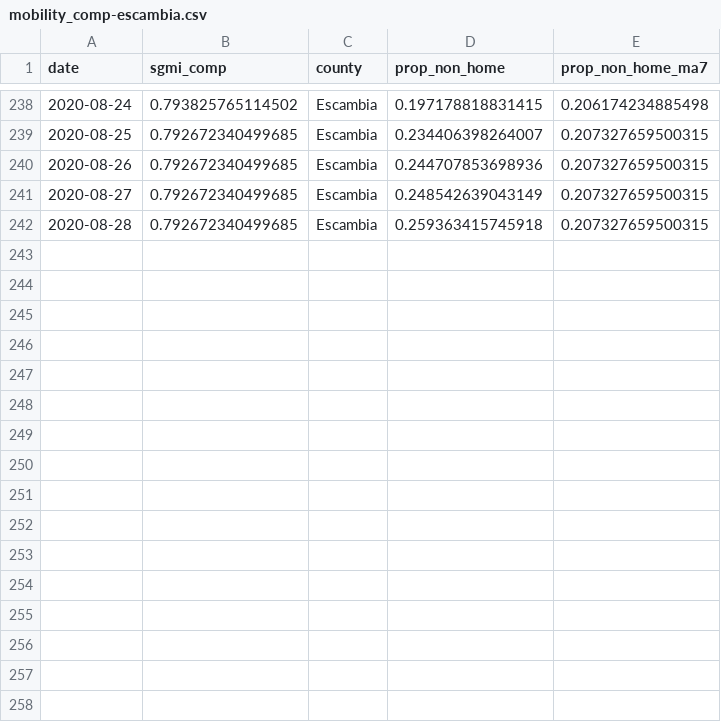
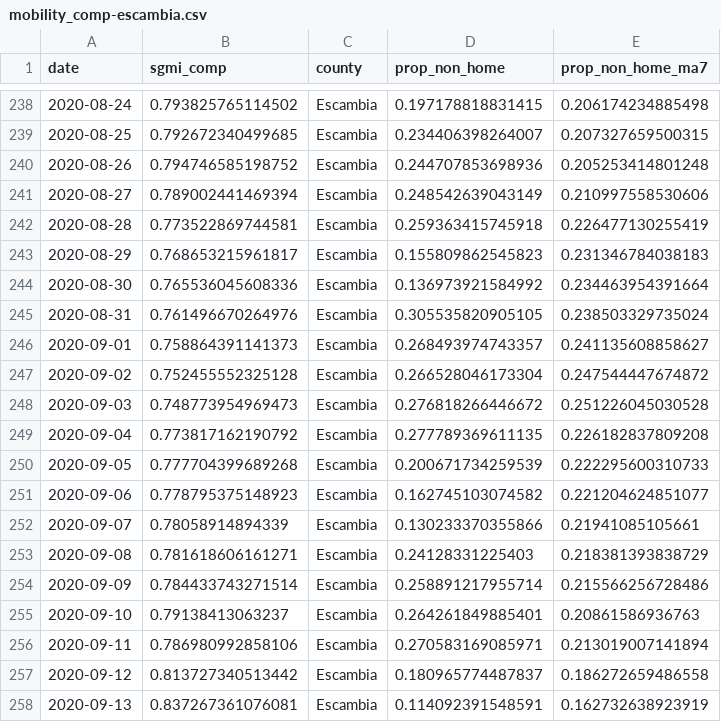
Before and after one commit to kokbent/covid-safegraph, a CSV file: output/mobility_comp-escambia.csv, drawn as a sheet; only a part is shown, gaps mark what is left out; the diff covers the shown part only.

```diff
--- a/output/mobility_comp-escambia.csv
+++ b/output/mobility_comp-escambia.csv
@@ -239,4 +239,20 @@ date,sgmi_comp,county,prop_non_home,prop_non_home_ma7
 2020-08-25,0.792672340499685,Escambia,0.234406398264007,0.207327659500315
-2020-08-26,0.792672340499685,Escambia,0.244707853698936,0.207327659500315
-2020-08-27,0.792672340499685,Escambia,0.248542639043149,0.207327659500315
-2020-08-28,0.792672340499685,Escambia,0.259363415745918,0.207327659500315
+2020-08-26,0.794746585198752,Escambia,0.244707853698936,0.205253414801248
+2020-08-27,0.789002441469394,Escambia,0.248542639043149,0.210997558530606
+2020-08-28,0.773522869744581,Escambia,0.259363415745918,0.226477130255419
+2020-08-29,0.768653215961817,Escambia,0.155809862545823,0.231346784038183
+2020-08-30,0.765536045608336,Escambia,0.136973921584992,0.234463954391664
+2020-08-31,0.761496670264976,Escambia,0.305535820905105,0.238503329735024
+2020-09-01,0.758864391141373,Escambia,0.268493974743357,0.241135608858627
+2020-09-02,0.752455552325128,Escambia,0.266528046173304,0.247544447674872
+2020-09-03,0.748773954969473,Escambia,0.276818266446672,0.251226045030528
+2020-09-04,0.773817162190792,Escambia,0.277789369611135,0.226182837809208
+2020-09-05,0.777704399689268,Escambia,0.200671734259539,0.222295600310733
+2020-09-06,0.778795375148923,Escambia,0.162745103074582,0.221204624851077
+2020-09-07,0.78058914894339,Escambia,0.130233370355866,0.21941085105661
+2020-09-08,0.781618606161271,Escambia,0.24128331225403,0.218381393838729
+2020-09-09,0.784433743271514,Escambia,0.258891217955714,0.215566256728486
+2020-09-10,0.79138413063237,Escambia,0.264261849885401,0.20861586936763
+2020-09-11,0.786980992858106,Escambia,0.270583169085971,0.213019007141894
+2020-09-12,0.813727340513442,Escambia,0.180965774487837,0.186272659486558
+2020-09-13,0.837267361076081,Escambia,0.114092391548591,0.162732638923919
```
Also changed, not shown: 12 added rows elsewhere in this file, output/mobility_comp-alachua.csv, output/mobility_comp-broward.csv, 6 other files.
